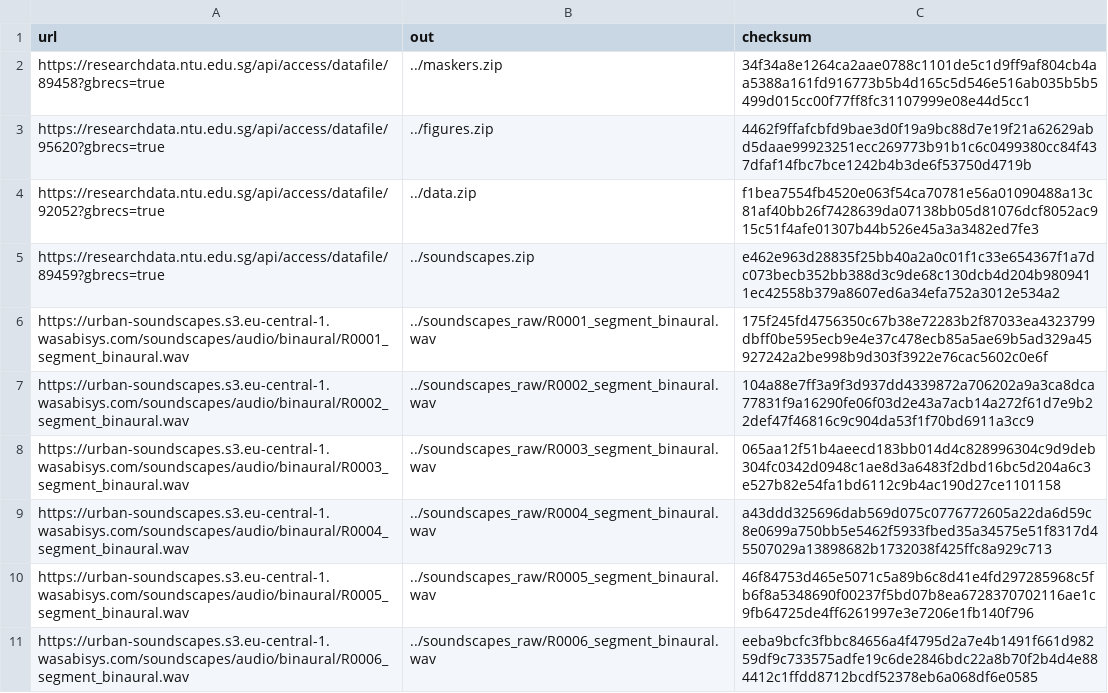
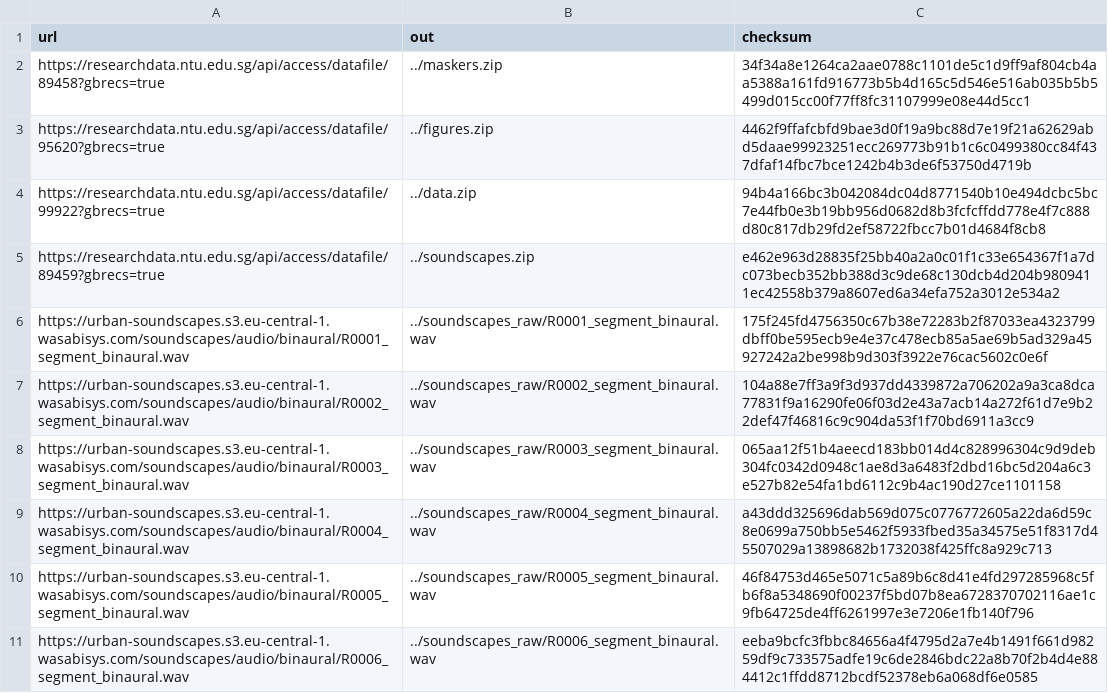
Before and after one commit to ntudsp/araus-dataset-baseline-models, a CSV file: code/manifest.csv, drawn as a sheet; only a part is shown.

Commit message:
Add files via upload
- 1.0.0 : Updated `replication_code.ipynb`, `araus_tf.py`, and `araus_utils.py` to be compatible with changes to the ARAUS dataset format (Version 2.0 according to https://doi.org/10.21979/N9/9OTEVX). The `participant` field in `./data/responses.csv`, `./data/responses_rejected.csv`, `./data/participants.csv`, `./data/participants_rejected.csv`, and `./data/participants_rejected_reasons.csv` has been updated to `ARAUS_#####`, where `#####` is the string in the `participant` field of the previous version (Version 1.2 according to https://doi.org/10.21979/N9/9OTEVX). In addition, two new fields `Leq_L_r` and `Leq_R_r` have been added to `./data/responses.csv` and `./data/responses_rejected.csv` corresponding to the exponentially averaged sound pressure level (in decibels) over time (with no weighting filter applied), computed with fast averaging (i.e. with time constant of 125 milliseconds) and measured according to the method described in http://dx.doi.org/10.1016/j.mex.2021.101288.

```diff
--- a/code/manifest.csv
+++ b/code/manifest.csv
@@ -3,3 +3,3 @@ https://researchdata.ntu.edu.sg/api/access/datafile/89458?gbrecs=true,../maskers
 https://researchdata.ntu.edu.sg/api/access/datafile/95620?gbrecs=true,../figures.zip,4462f9ffafcbfd9bae3d0f19a9bc88d7e19f21a62629abd5daae99923251ecc269773b91b1c6c0499380cc84f437dfaf14fbc7bce1242b4b3de6f53750d4719b
-https://researchdata.ntu.edu.sg/api/access/datafile/92052?gbrecs=true,../data.zip,f1bea7554fb4520e063f54ca70781e56a01090488a13c81af40bb26f7428639da07138bb05d81076dcf8052ac915c51f4afe01307b44b526e45a3a3482ed7fe3
+https://researchdata.ntu.edu.sg/api/access/datafile/99922?gbrecs=true,../data.zip,94b4a166bc3b042084dc04d8771540b10e494dcbc5bc7e44fb0e3b19bb956d0682d8b3fcfcffdd778e4f7c888d80c817db29fd2ef58722fbcc7b01d4684f8cb8
 https://researchdata.ntu.edu.sg/api/access/datafile/89459?gbrecs=true,../soundscapes.zip,e462e963d28835f25bb40a2a0c01f1c33e654367f1a7dc073becb352bb388d3c9de68c130dcb4d204b9809411ec42558b379a8607ed6a34efa752a3012e534a2
```
Also changed, not shown: 4 other files.
